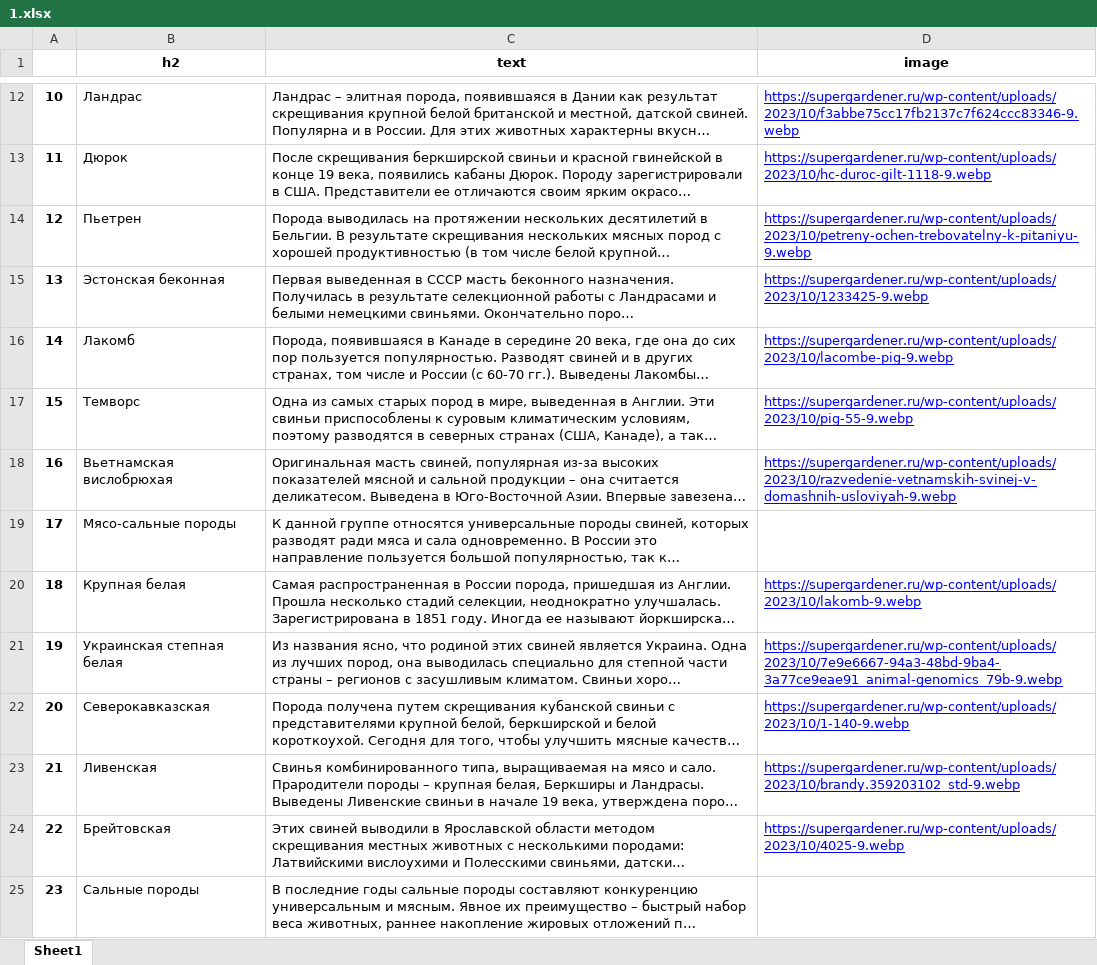
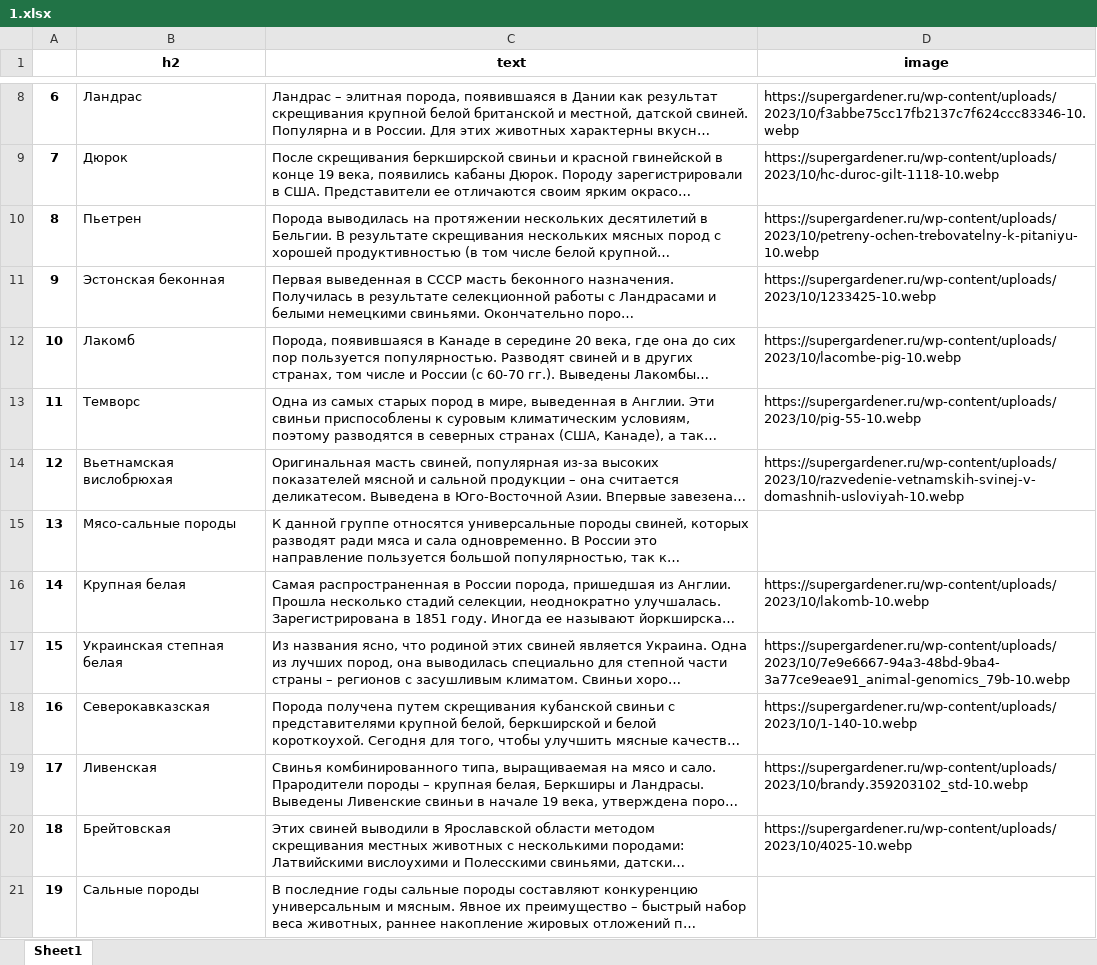
Before and after one commit to Ivan-Zhdanov/WEB_AI, an Excel workbook: 1.xlsx, sheet Sheet1, drawn as a sheet; only a part is shown, gaps mark what is left out; long unchanged cells end in …; values as stored, in another font and other column widths than the file's, no borders; addresses are those after the commit; the diff covers the shown part only; the diff names each change by its address in the sheet, - before the commit and + after, or states it on an @@ line.

```diff
--- a/1.xlsx (sheet Sheet1)
+++ b/1.xlsx (sheet Sheet1)
@@ column A renumbered between rows 6 and 24 @@
@@ D8:D14 underline: on → off, text colour: #0000FF → black @@
-D8 (image): https://supergardener.ru/wp-content/uploads/2023/10/f3abbe75cc17fb2137c7f624ccc83346-9.webp
+D8 (image): https://supergardener.ru/wp-content/uploads/2023/10/f3abbe75cc17fb2137c7f624ccc83346-10.webp
-D9 (image): https://supergardener.ru/wp-content/uploads/2023/10/hc-duroc-gilt-1118-9.webp
+D9 (image): https://supergardener.ru/wp-content/uploads/2023/10/hc-duroc-gilt-1118-10.webp
-D10 (image): https://supergardener.ru/wp-content/uploads/2023/10/petreny-ochen-trebovatelny-k-pitaniyu-9.webp
+D10 (image): https://supergardener.ru/wp-content/uploads/2023/10/petreny-ochen-trebovatelny-k-pitaniyu-10.webp
-D11 (image): https://supergardener.ru/wp-content/uploads/2023/10/1233425-9.webp
+D11 (image): https://supergardener.ru/wp-content/uploads/2023/10/1233425-10.webp
-D12 (image): https://supergardener.ru/wp-content/uploads/2023/10/lacombe-pig-9.webp
+D12 (image): https://supergardener.ru/wp-content/uploads/2023/10/lacombe-pig-10.webp
-D13 (image): https://supergardener.ru/wp-content/uploads/2023/10/pig-55-9.webp
+D13 (image): https://supergardener.ru/wp-content/uploads/2023/10/pig-55-10.webp
-D14 (image): https://supergardener.ru/wp-content/uploads/2023/10/razvedenie-vetnamskih-svinej-v-domashnih-usloviyah-9.webp
+D14 (image): https://supergardener.ru/wp-content/uploads/2023/10/razvedenie-vetnamskih-svinej-v-domashnih-usloviyah-10.webp
-D16 (image): https://supergardener.ru/wp-content/uploads/2023/10/lakomb-9.webp
+D16 (image): https://supergardener.ru/wp-content/uploads/2023/10/lakomb-10.webp
@@ D16:D20 underline: on → off, text colour: #0000FF → black @@
-D17 (image): https://supergardener.ru/wp-content/uploads/2023/10/7e9e6667-94a3-48bd-9ba4-3a77ce9eae91_animal-genomics_79b-9.webp
+D17 (image): https://supergardener.ru/wp-content/uploads/2023/10/7e9e6667-94a3-48bd-9ba4-3a77ce9eae91_animal-genomics_79b-10.webp
-D18 (image): https://supergardener.ru/wp-content/uploads/2023/10/1-140-9.webp
+D18 (image): https://supergardener.ru/wp-content/uploads/2023/10/1-140-10.webp
-D19 (image): https://supergardener.ru/wp-content/uploads/2023/10/brandy.359203102_std-9.webp
+D19 (image): https://supergardener.ru/wp-content/uploads/2023/10/brandy.359203102_std-10.webp
-D20 (image): https://supergardener.ru/wp-content/uploads/2023/10/4025-9.webp
+D20 (image): https://supergardener.ru/wp-content/uploads/2023/10/4025-10.webp
```
Also changed, not shown: 4 added rows, 14 removed rows, 5 edited cells and cell formats elsewhere in this sheet, API_KEYS.xlsx, 1 other file.
